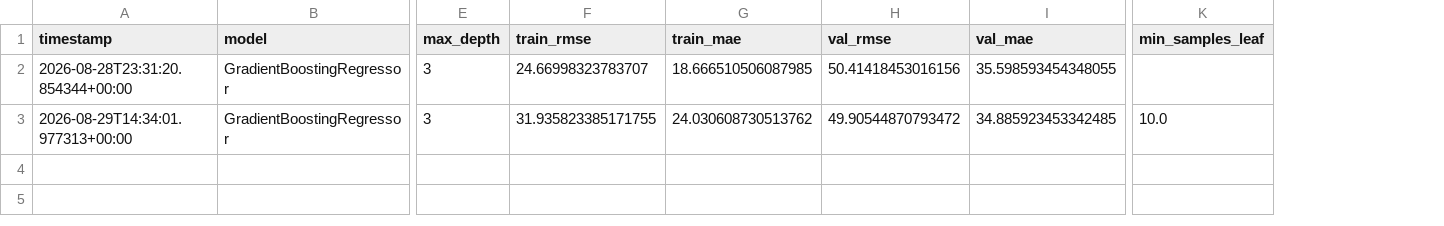
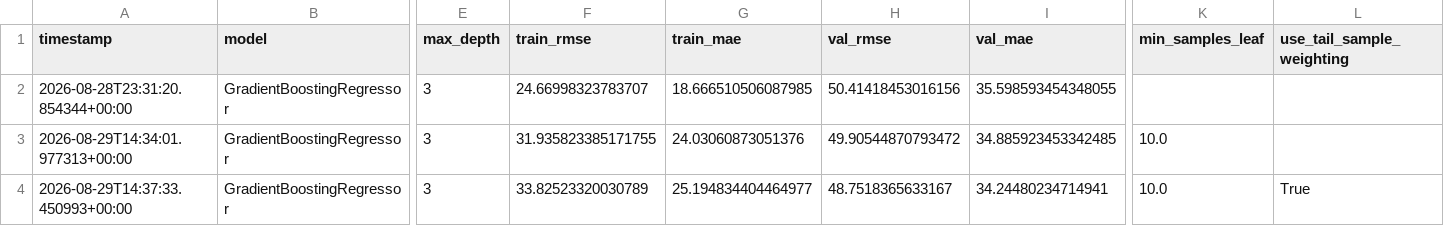
Before and after one commit to MuaazTasawar/smogsense, a CSV file: reports/runs.csv, drawn as a sheet; only a part is shown, gaps mark what is left out; rows hold the shown columns only; the diff names each change by its address in the sheet, - before the commit and + after, or states it on an @@ line.

Commit message:
Phase 10: Tail sample-weighting enabled by default — real accuracy/bias trade-off, per project's stated ethics

```diff
--- a/reports/runs.csv
+++ b/reports/runs.csv
+column L (use_tail_sample_weighting), empty
-G3 (train_mae): 24.030608730513762
+G3 (train_mae): 24.03060873051376
+row 4: 2026-08-29T14:37:33.450993+00:00 | GradientBoostingRegressor | 3 | 33.82523320030789 | 25.194834404464977 | 48.7518365633167 | 34.24480234714941 | 10.0 | True
```
Also changed, not shown: 8 other files.
